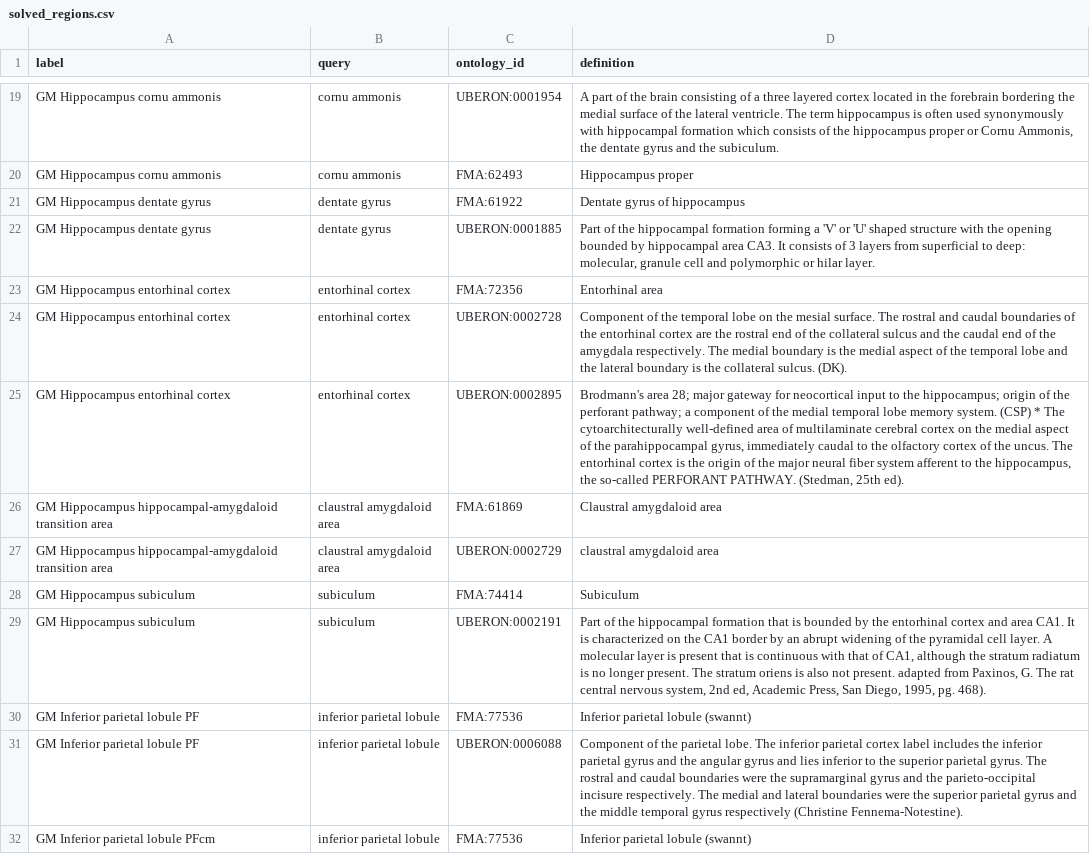
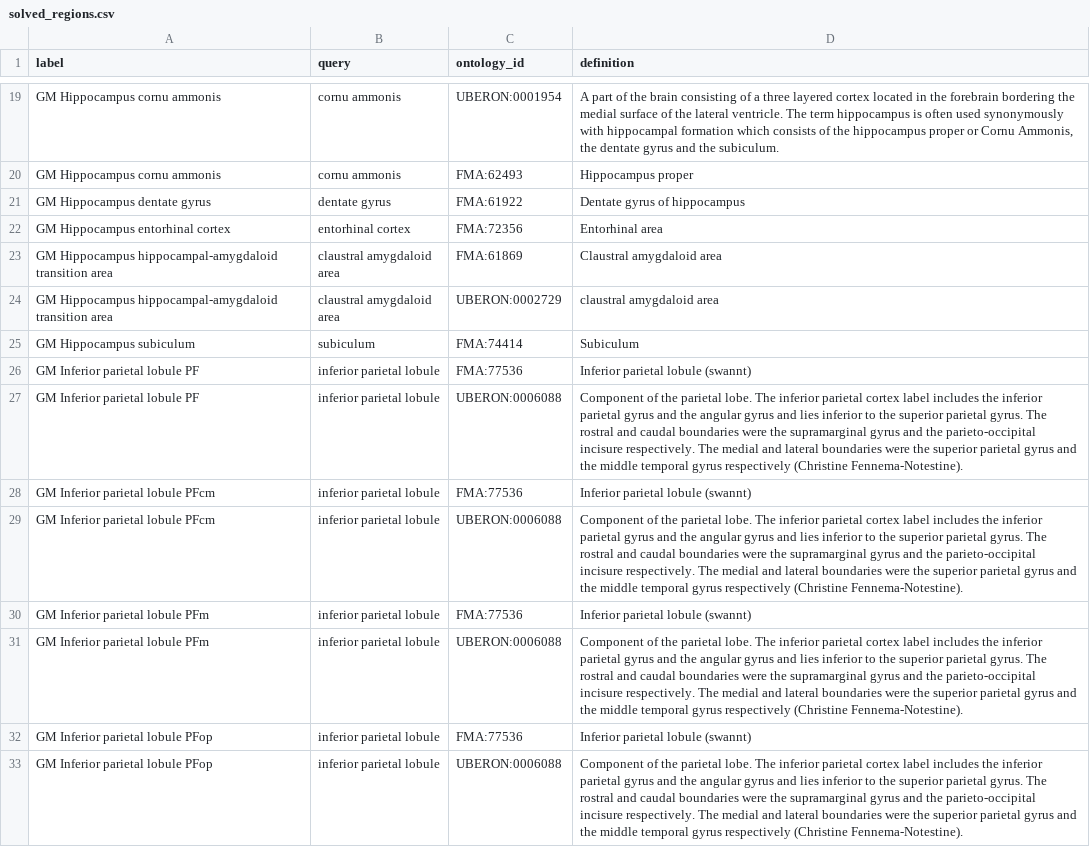
Before and after one commit to rkmllh/query_ontology, a CSV file: src/integration/txt/solved_regions.csv, drawn as a sheet; only a part is shown, gaps mark what is left out; the shorter side is filled out with more unchanged rows.

```diff
--- a/src/integration/txt/solved_regions.csv
+++ b/src/integration/txt/solved_regions.csv
@@ -21,6 +21,3 @@ GM Hippocampus cornu ammonis,cornu ammonis,FMA:62493,Hippocampus proper
 GM Hippocampus dentate gyrus,dentate gyrus,FMA:61922,Dentate gyrus of hippocampus
-GM Hippocampus dentate gyrus,dentate gyrus,UBERON:0001885,"Part of the hippocampal formation forming a 'V' or 'U' shaped structure with the opening bounded by hippocampal area CA3. It consists of 3 layers from superficial to deep: molecular, granule cell and polymorphic or hilar layer."
 GM Hippocampus entorhinal cortex,entorhinal cortex,FMA:72356,Entorhinal area
-GM Hippocampus entorhinal cortex,entorhinal cortex,UBERON:0002728,Component of the temporal lobe on the mesial surface. The rostral and caudal boundaries of the entorhinal cortex are the rostral end of the collateral sulcus and the caudal end of the amygdala respectively. The medial boundary is the medial aspect of the temporal lobe and the lateral boundary is the collateral sulcus. (DK).
-GM Hippocampus entorhinal cortex,entorhinal cortex,UBERON:0002895,"Brodmann's area 28; major gateway for neocortical input to the hippocampus; origin of the perforant pathway; a component of the medial temporal lobe memory system. (CSP) * The cytoarchitecturally well-defined area of multilaminate cerebral cortex on the medial aspect of the parahippocampal gyrus, immediately caudal to the olfactory cortex of the uncus. The entorhinal cortex is the origin of the major neural fiber system afferent to the hippocampus, the so-called PERFORANT PATHWAY. (Stedman, 25th ed)."
 GM Hippocampus hippocampal-amygdaloid transition area,claustral amygdaloid area,FMA:61869,Claustral amygdaloid area
@@ -28,3 +25,2 @@ GM Hippocampus hippocampal-amygdaloid transition area,claustral amygdaloid area,
 GM Hippocampus subiculum,subiculum,FMA:74414,Subiculum
-GM Hippocampus subiculum,subiculum,UBERON:0002191,"Part of the hippocampal formation that is bounded by the entorhinal cortex and area CA1. It is characterized on the CA1 border by an abrupt widening of the pyramidal cell layer. A molecular layer is present that is continuous with that of CA1, although the stratum radiatum is no longer present. The stratum oriens is also not present. adapted from Paxinos, G. The rat central nervous system, 2nd ed, Academic Press, San Diego, 1995, pg. 468)."
 GM Inferior parietal lobule PF,inferior parietal lobule,FMA:77536,Inferior parietal lobule (swannt)
```
Also changed, not shown: 2 other files.
